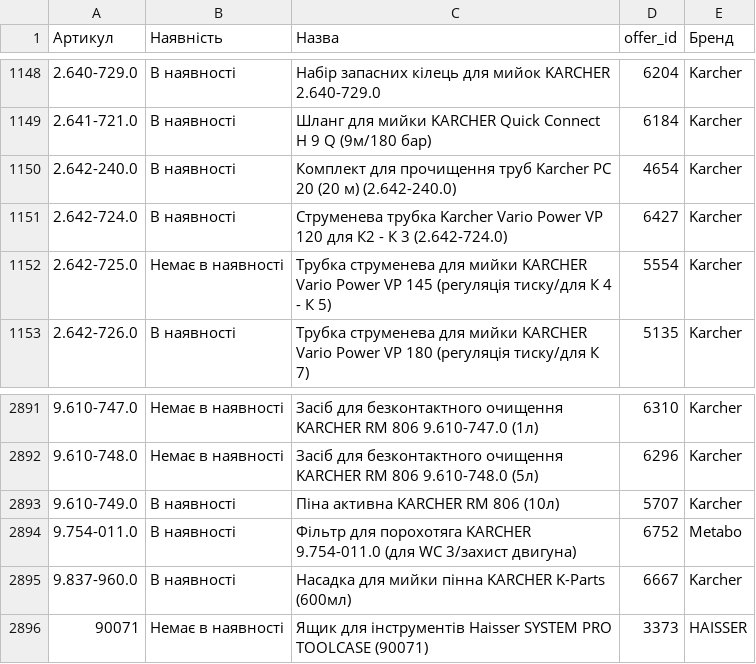
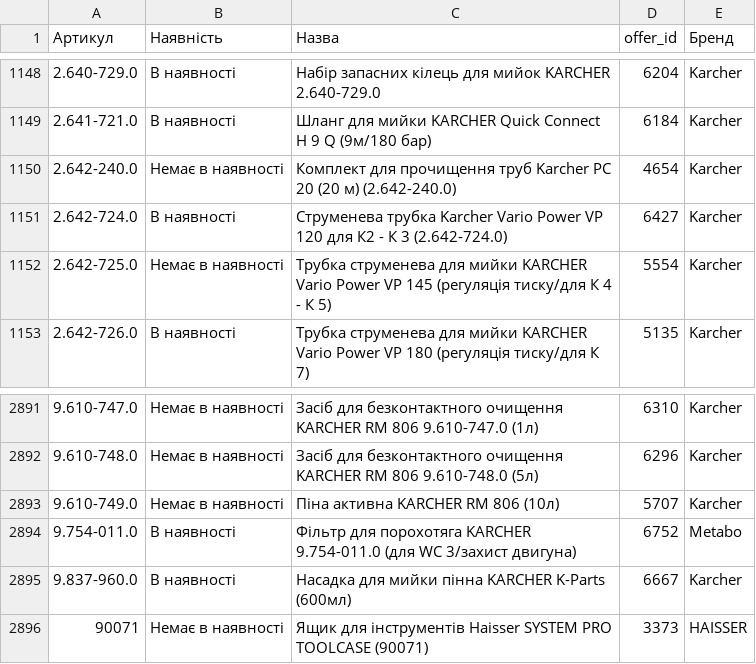
Before and after one commit to TSOstap/NEO.HM-1-, a CSV file: tools-store-feed/horoshop-live.csv, drawn as a sheet; only a part is shown, gaps mark what is left out.

```diff
--- a/tools-store-feed/horoshop-live.csv
+++ b/tools-store-feed/horoshop-live.csv
@@ -1149,3 +1149,3 @@
 2.641-721.0,В наявності,Шланг для мийки KARCHER Quick Connect H 9 Q (9м/180 бар),6184,Karcher
-2.642-240.0,В наявності,Комплект для прочищення труб Karcher PC 20 (20 м) (2.642-240.0),4654,Karcher
+2.642-240.0,Немає в наявності,Комплект для прочищення труб Karcher PC 20 (20 м) (2.642-240.0),4654,Karcher
 2.642-724.0,В наявності,Струменева трубка Karcher Vario Power VP 120 для К2 - К 3 (2.642-724.0),6427,Karcher
@@ -2892,3 +2892,3 @@
 9.610-748.0,Немає в наявності,Засіб для безконтактного очищення KARCHER RM 806 9.610-748.0 (5л),6296,Karcher
-9.610-749.0,В наявності,Піна активна KARCHER RM 806 (10л),5707,Karcher
+9.610-749.0,Немає в наявності,Піна активна KARCHER RM 806 (10л),5707,Karcher
 9.754-011.0,В наявності,Фільтр для порохотяга KARCHER 9.754-011.0 (для WC 3/захист двигуна),6752,Metabo
```
Also changed, not shown: 2 other files.
